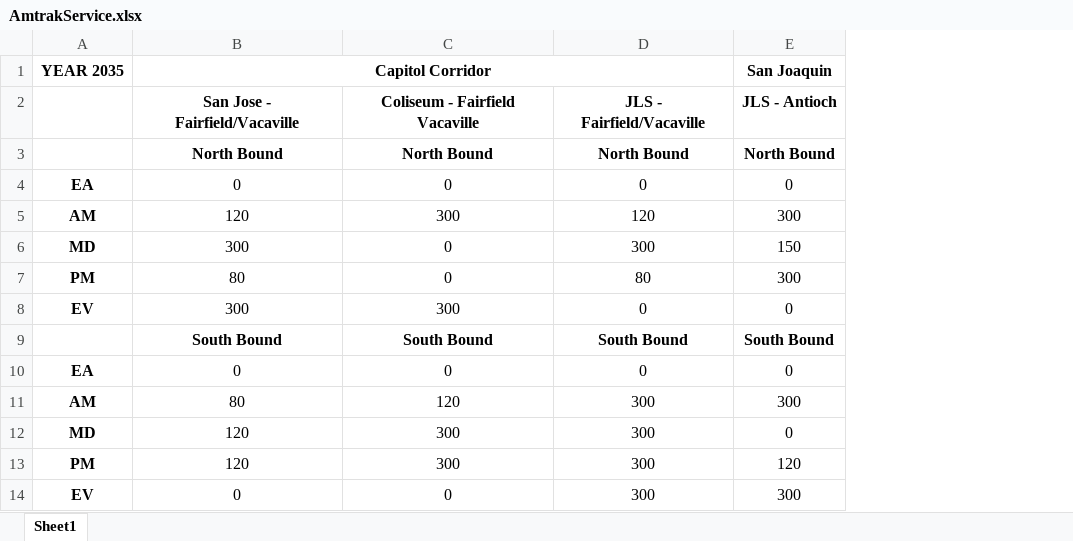
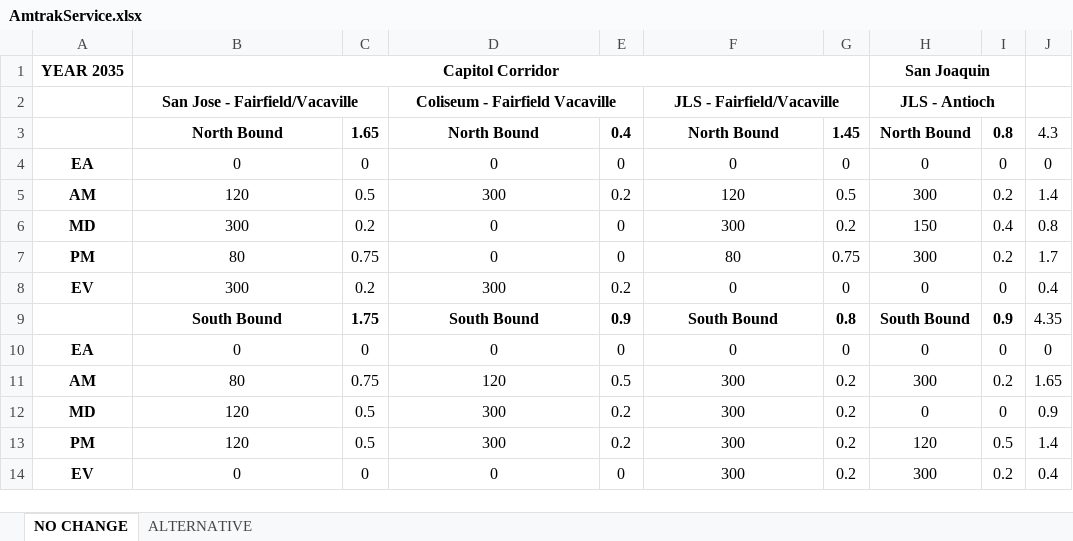
Before and after one commit to YiyanGe/CP-218-Second-Crossing-Travel-Model, an Excel workbook: Alternatives/Alternatvie5_01_RailOnly/AmtrakService.xlsx, sheet NO CHANGE, drawn as a sheet; values as stored, in another font and other column widths than the file's, no borders; the diff names each change by its address in the sheet, - before the commit and + after, or states it on an @@ line.

```diff
--- a/Alternatives/Alternatvie5_01_RailOnly/AmtrakService.xlsx (sheet NO CHANGE)
+++ b/Alternatives/Alternatvie5_01_RailOnly/AmtrakService.xlsx (sheet NO CHANGE)
-sheet tab: Sheet1
+sheet tab: NO CHANGE
+sheet tab: ALTERNATIVE
+column C, rows 3-14: 1.65 | 0 | 0.5 | 0.2 | 0.75 | 0.2 | 1.75 | 0 | 0.75 | 0.5 | 0.5 | 0
+column E, rows 3-14: 0.4 | 0 | 0.2 | 0 | 0 | 0.2 | 0.9 | 0 | 0.5 | 0.2 | 0.2 | 0
+column G, rows 3-14: 1.45 | 0 | 0.5 | 0.2 | 0.75 | 0 | 0.8 | 0 | 0.2 | 0.2 | 0.2 | 0.2
+column I, rows 3-14: 0.8 | 0 | 0.2 | 0.4 | 0.2 | 0 | 0.9 | 0 | 0.2 | 0 | 0.5 | 0.2
+column J, rows 3-14: 4.3 | 0 | 1.4 | 0.8 | 1.7 | 0.4 | 4.35 | 0 | 1.65 | 0.9 | 1.4 | 0.4
+H1:I1 merged
+B2:C2 merged
+D2:E2 merged
+F2:G2 merged
+H2:I2 merged
```
Also changed, not shown: 14 other files.
